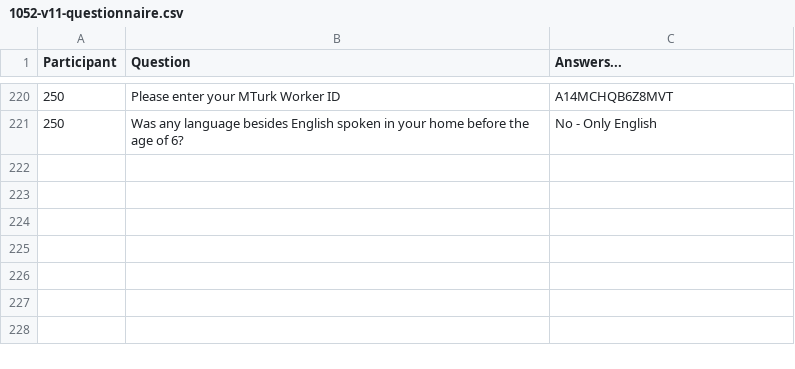
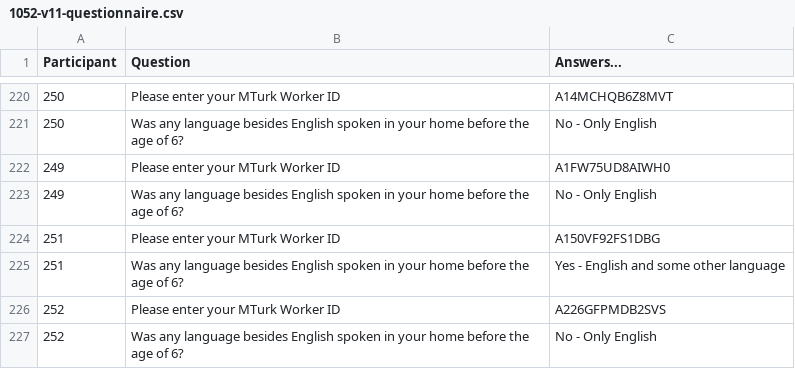
Before and after one commit to josiahpjking/shire_ppls, a CSV file: qu_data/1052-v11-questionnaire.csv, drawn as a sheet; only a part is shown, gaps mark what is left out; the diff names each change by its address in the sheet, - before the commit and + after, or states it on an @@ line.

```diff
--- a/qu_data/1052-v11-questionnaire.csv
+++ b/qu_data/1052-v11-questionnaire.csv
+row 222: 249 | Please enter your MTurk Worker ID | A1FW75UD8AIWH0
+row 223: 249 | Was any language besides English spoken in your home before the age of 6? | No - Only English
+row 224: 251 | Please enter your MTurk Worker ID | A150VF92FS1DBG
+row 225: 251 | Was any language besides English spoken in your home before the age of 6? | Yes - English and some other language
+row 226: 252 | Please enter your MTurk Worker ID | A226GFPMDB2SVS
+row 227: 252 | Was any language besides English spoken in your home before the age of 6? | No - Only English
```
Also changed, not shown: mturkers.csv, 4 other files.
